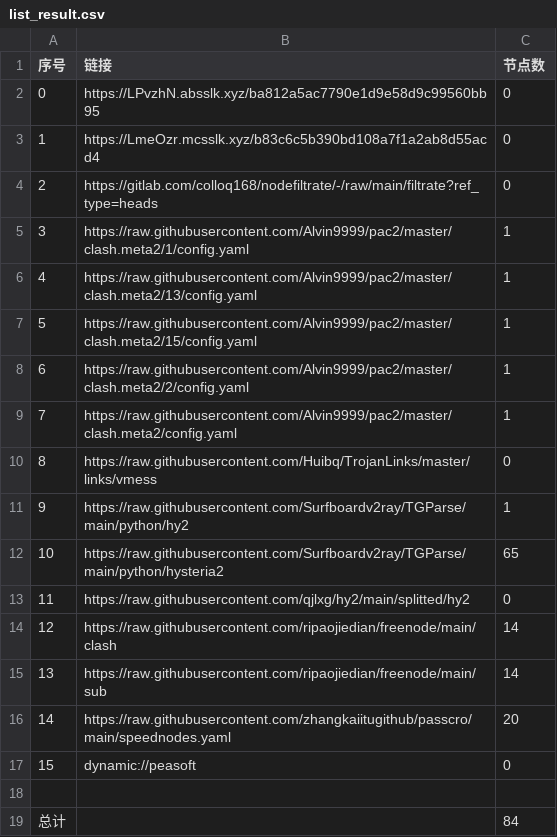
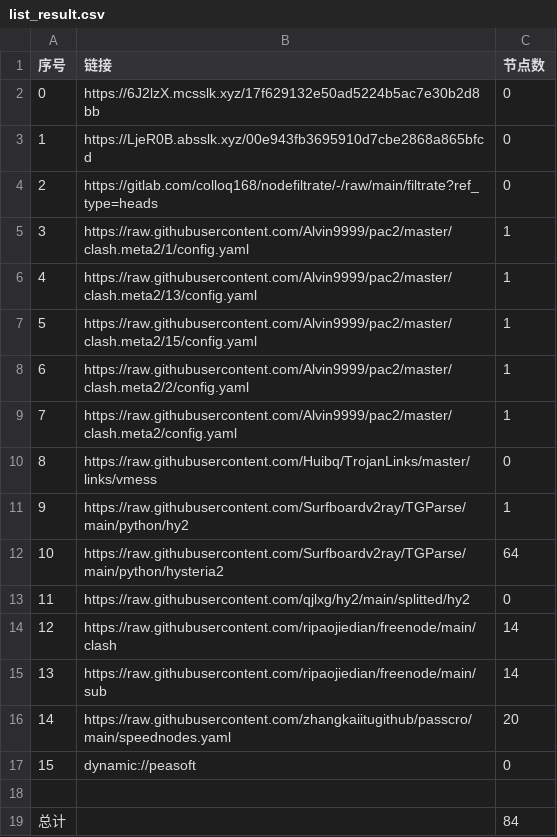
Before and after one commit to q291581201/NoMoreWalls, a CSV file: list_result.csv, drawn as a sheet.

```diff
--- a/list_result.csv
+++ b/list_result.csv
@@ -1,4 +1,4 @@
 序号,链接,节点数
-0,https://LPvzhN.absslk.xyz/ba812a5ac7790e1d9e58d9c99560bb95,0
-1,https://LmeOzr.mcsslk.xyz/b83c6c5b390bd108a7f1a2ab8d55acd4,0
+0,https://6J2lzX.mcsslk.xyz/17f629132e50ad5224b5ac7e30b2d8bb,0
+1,https://LjeR0B.absslk.xyz/00e943fb3695910d7cbe2868a865bfcd,0
 2,https://gitlab.com/colloq168/nodefiltrate/-/raw/main/filtrate?ref_type=heads,0
@@ -11,3 +11,3 @@
 9,https://raw.githubusercontent.com/Surfboardv2ray/TGParse/main/python/hy2,1
-10,https://raw.githubusercontent.com/Surfboardv2ray/TGParse/main/python/hysteria2,65
+10,https://raw.githubusercontent.com/Surfboardv2ray/TGParse/main/python/hysteria2,64
 11,https://raw.githubusercontent.com/qjlxg/hy2/main/splitted/hy2,0
```
Also changed, not shown: 6 other files.
